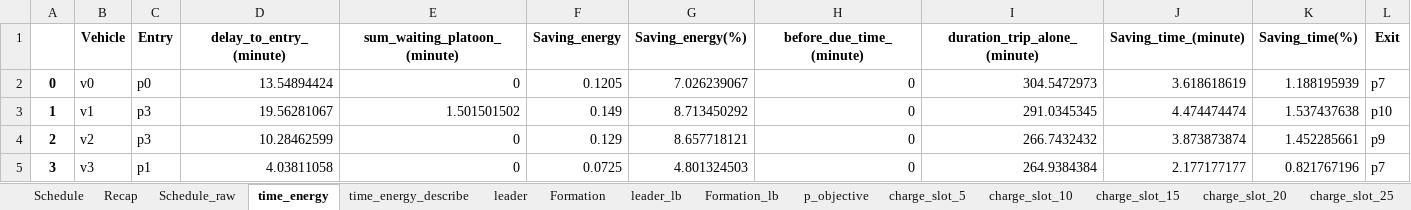
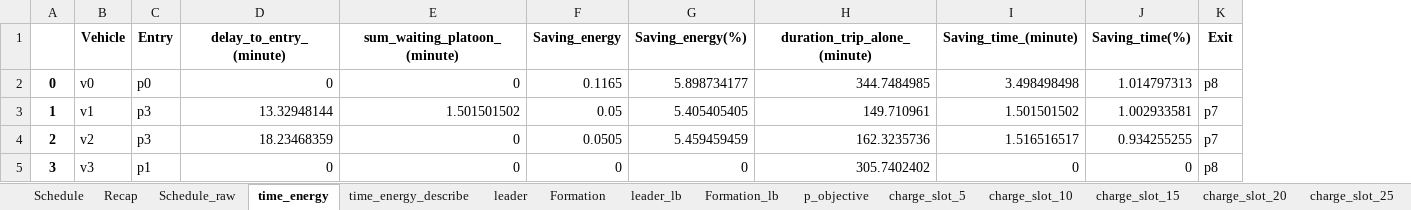
Before and after one commit to ridwanreza15/platoon, an Excel workbook: PFP-C/Input data and Generated Schedule/197.xlsx, sheet time_energy, drawn as a sheet; only a part is shown; values as stored, in another font and other column widths than the file's, no borders; removed rows and columns are numbered as before the commit, all else as after; the diff covers the shown part only; the diff names each change by its address in the sheet, - before the commit and + after, or states it on an @@ line.

```diff
--- a/PFP-C/Input data and Generated Schedule/197.xlsx (sheet time_energy)
+++ b/PFP-C/Input data and Generated Schedule/197.xlsx (sheet time_energy)
-column H (before_due_time_(minute)), rows 2-5: all 0
-D2 (delay_to_entry_(minute)): 13.54894424
+D2 (delay_to_entry_(minute)): 0
-F2 (Saving_energy): 0.1205
+F2 (Saving_energy): 0.1165
-G2 (Saving_energy(%)): 7.026239067
+G2 (Saving_energy(%)): 5.898734177
-H2 (duration_trip_alone_(minute)): 304.5472973
+H2 (duration_trip_alone_(minute)): 344.7484985
-I2 (Saving_time_(minute)): 3.618618619
+I2 (Saving_time_(minute)): 3.498498498
-J2 (Saving_time(%)): 1.188195939
+J2 (Saving_time(%)): 1.014797313
-K2 (Exit): p7
+K2 (Exit): p8
-D3 (delay_to_entry_(minute)): 19.56281067
+D3 (delay_to_entry_(minute)): 13.32948144
-F3 (Saving_energy): 0.149
+F3 (Saving_energy): 0.05
-G3 (Saving_energy(%)): 8.713450292
+G3 (Saving_energy(%)): 5.405405405
-H3 (duration_trip_alone_(minute)): 291.0345345
+H3 (duration_trip_alone_(minute)): 149.710961
-I3 (Saving_time_(minute)): 4.474474474
+I3 (Saving_time_(minute)): 1.501501502
-J3 (Saving_time(%)): 1.537437638
+J3 (Saving_time(%)): 1.002933581
-K3 (Exit): p10
+K3 (Exit): p7
-D4 (delay_to_entry_(minute)): 10.28462599
+D4 (delay_to_entry_(minute)): 18.23468359
-F4 (Saving_energy): 0.129
+F4 (Saving_energy): 0.0505
-G4 (Saving_energy(%)): 8.657718121
+G4 (Saving_energy(%)): 5.459459459
-H4 (duration_trip_alone_(minute)): 266.7432432
+H4 (duration_trip_alone_(minute)): 162.3235736
-I4 (Saving_time_(minute)): 3.873873874
+I4 (Saving_time_(minute)): 1.516516517
-J4 (Saving_time(%)): 1.452285661
+J4 (Saving_time(%)): 0.934255255
-K4 (Exit): p9
+K4 (Exit): p7
-D5 (delay_to_entry_(minute)): 4.03811058
+D5 (delay_to_entry_(minute)): 0
-F5 (Saving_energy): 0.0725
+F5 (Saving_energy): 0
-G5 (Saving_energy(%)): 4.801324503
+G5 (Saving_energy(%)): 0
-H5 (duration_trip_alone_(minute)): 264.9384384
+H5 (duration_trip_alone_(minute)): 305.7402402
-I5 (Saving_time_(minute)): 2.177177177
+I5 (Saving_time_(minute)): 0
-J5 (Saving_time(%)): 0.821767196
+J5 (Saving_time(%)): 0
-K5 (Exit): p7
+K5 (Exit): p8
```
Also changed, not shown: 75 removed rows and 132 edited cells elsewhere in this sheet, sheet Schedule_raw, sheet Schedule, sheet V_p, sheet charge_slot_5, sheet param, sheet route, 12 more sheets, PFP-C/Input data and Generated Schedule/192.xlsx, PFP-C/Input data and Generated Schedule/193.xlsx, 41 other files.
